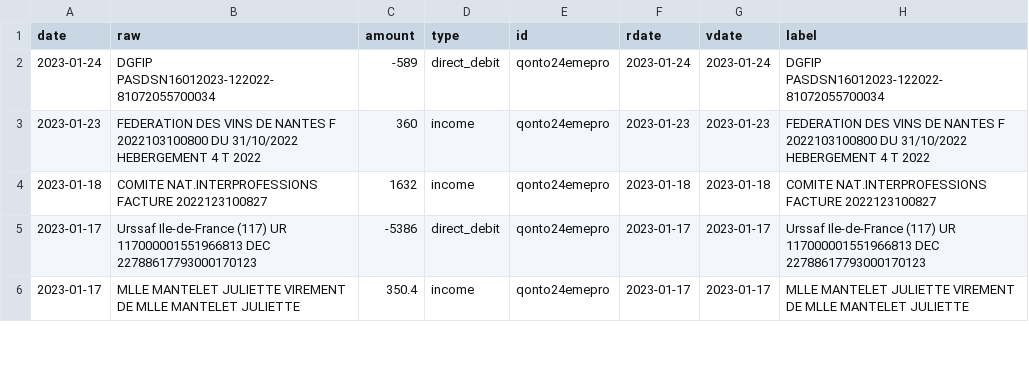
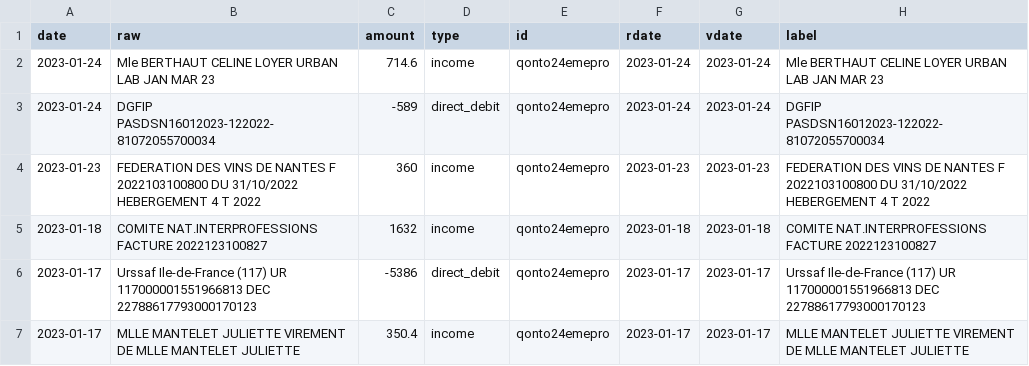
Before and after one commit to 24eme/banque, a CSV file: data/history.csv, drawn as a sheet; only a part is shown; the diff names each change by its address in the sheet, - before the commit and + after, or states it on an @@ line.

Commit message:
Mise à jour des opérations (qonto)

```diff
--- a/data/history.csv
+++ b/data/history.csv
+row 2: 2023-01-24 | Mle BERTHAUT CELINE LOYER URBAN LAB JAN MAR 23 | 714.6 | income | qonto24emepro | 2023-01-24 | 2023-01-24 | Mle BERTHAUT CELINE LOYER URBAN LAB JAN MAR 23
```
